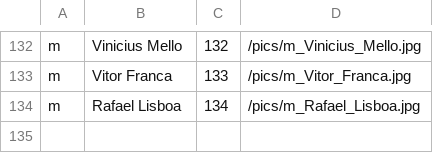
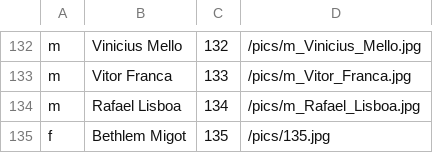
Before and after one commit to tdruiva/twfaces-www, a CSV file: app/resources/peeps.csv, drawn as a sheet; only a part is shown, gaps mark what is left out; the diff names each change by its address in the sheet, - before the commit and + after, or states it on an @@ line.

```diff
--- a/app/resources/peeps.csv
+++ b/app/resources/peeps.csv
+row 135: f | Bethlem Migot | 135 | /pics/135.jpg
```
Also changed, not shown: 1 other file.
